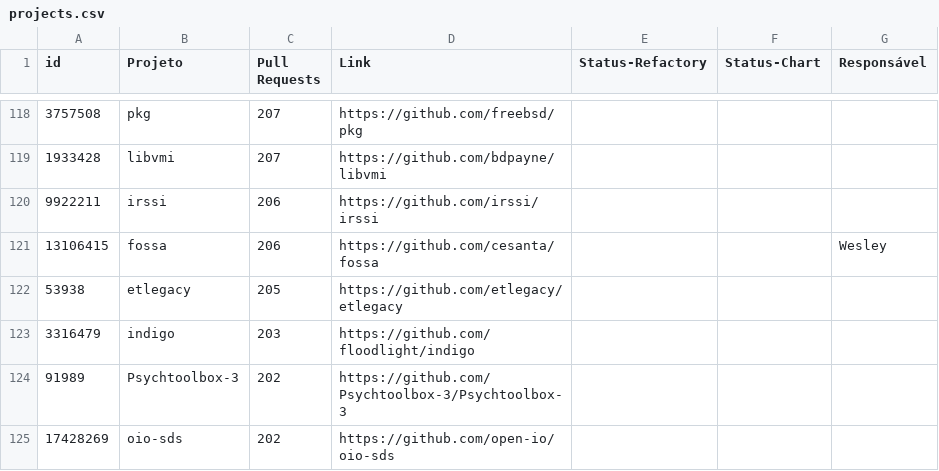
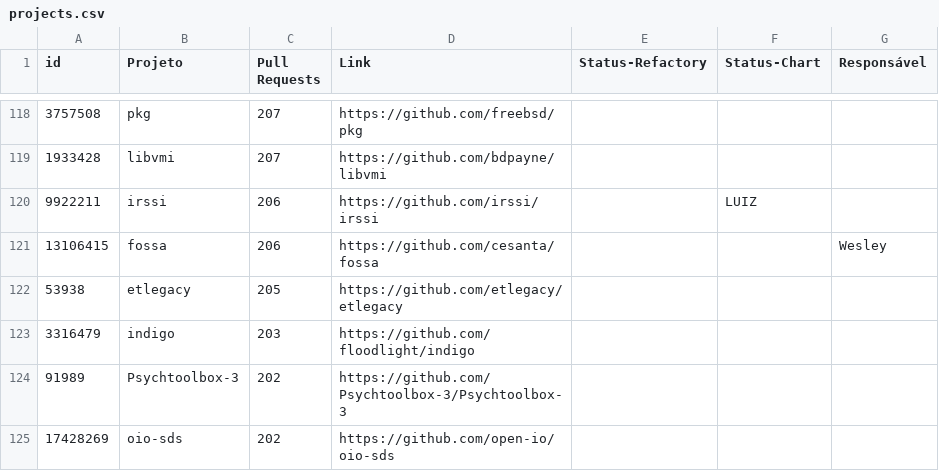
Before and after one commit to flaviommedeiros/cprojects, a CSV file: projects.csv, drawn as a sheet; only a part is shown, gaps mark what is left out.

Commit message:
Update projects.csv

```diff
--- a/projects.csv
+++ b/projects.csv
@@ -119,3 +119,3 @@ id,Projeto,Pull Requests,Link,Status-Refactory,Status-Chart,Responsável
 1933428,libvmi,207,https://github.com/bdpayne/libvmi,,,
-9922211,irssi,206,https://github.com/irssi/irssi,,,
+9922211,irssi,206,https://github.com/irssi/irssi,,LUIZ,
 13106415,fossa,206,https://github.com/cesanta/fossa,,,Wesley
```
